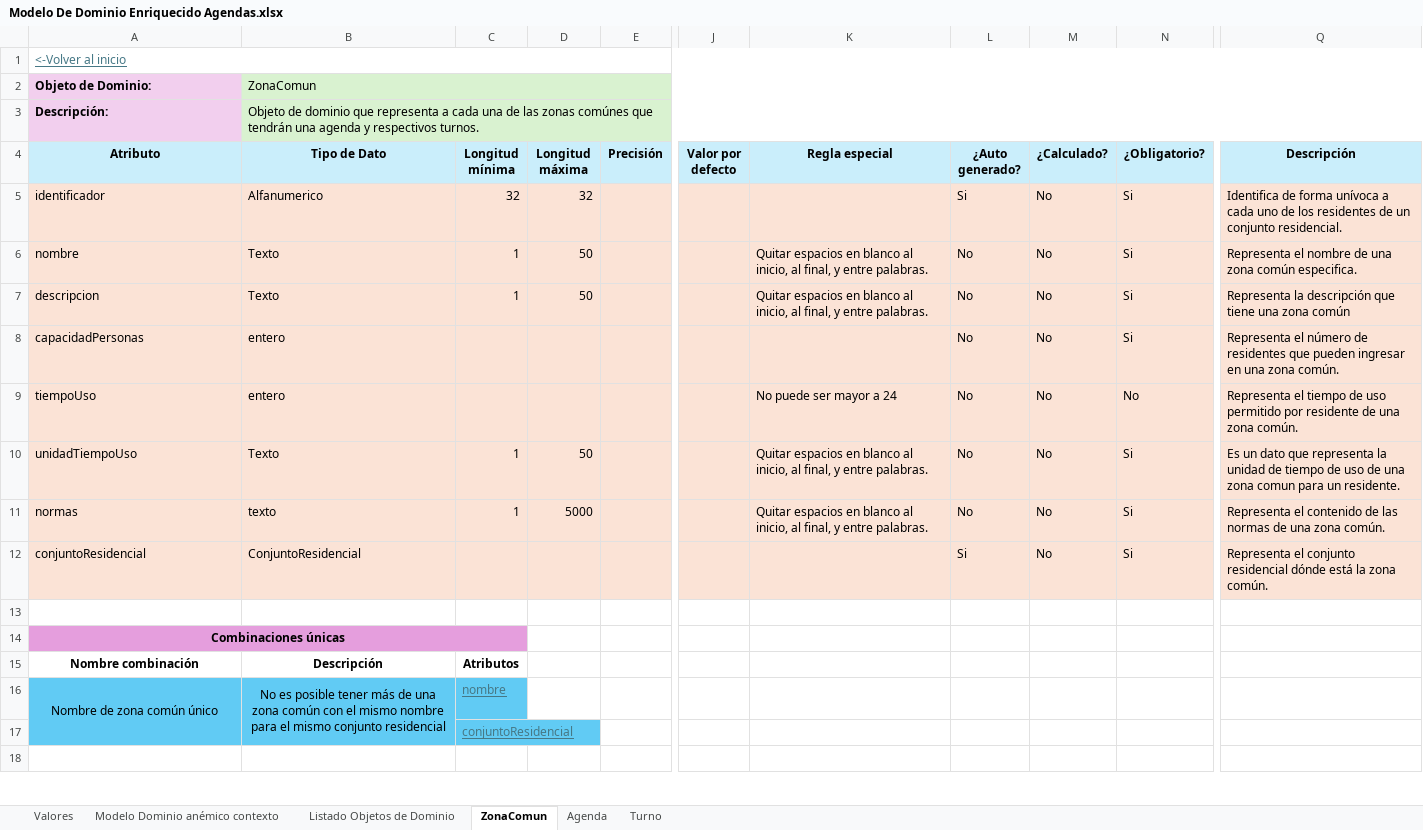
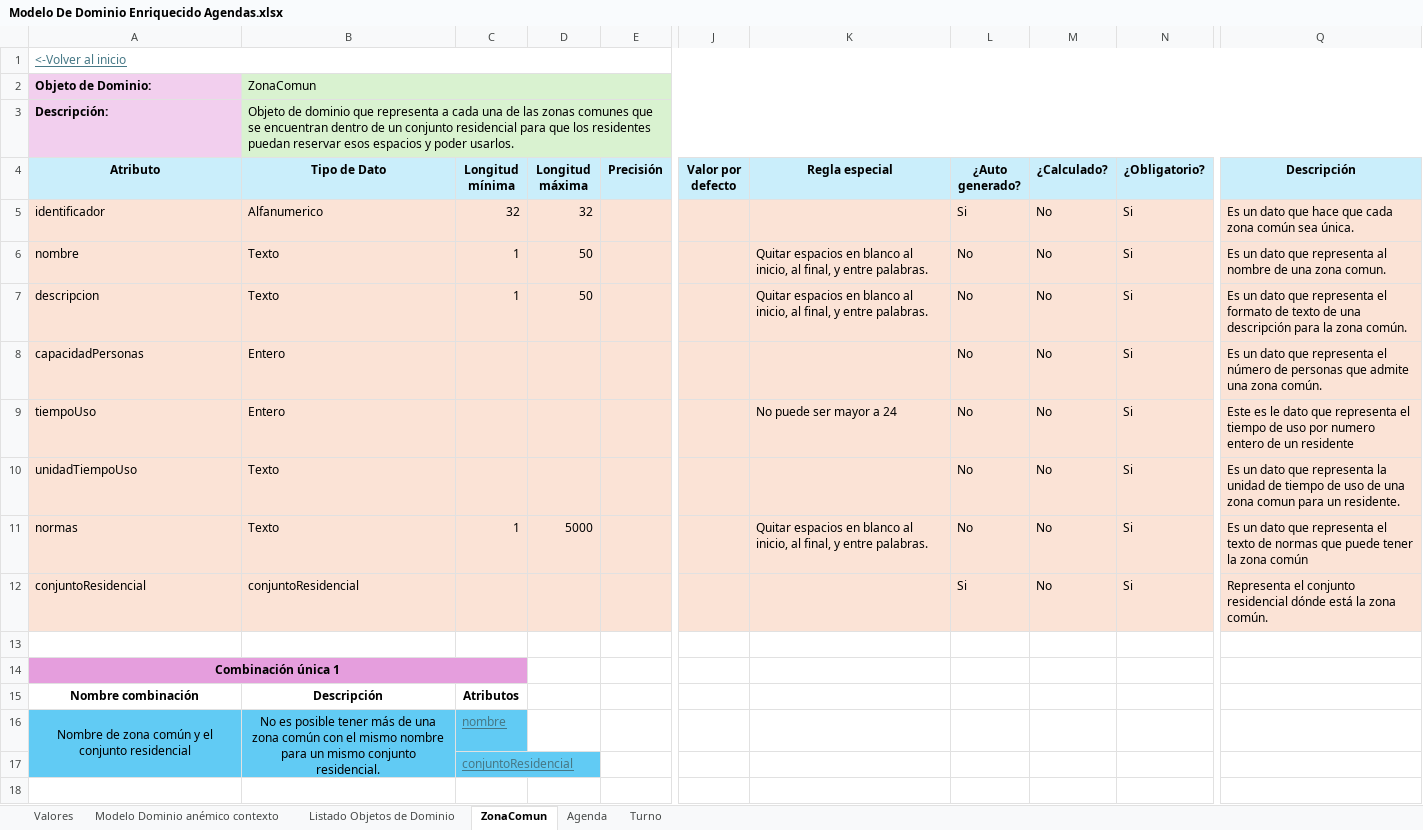
Before and after one commit to JZuluf/victus-doc, an Excel workbook: Doo-Doc/Nueva Version Victus/Modelos de Dominio Enriquecidos/Modelo De Dominio Enriquecido Agendas.xlsx, sheet ZonaComun, drawn as a sheet; only a part is shown, gaps mark what is left out; values as stored, in another font and other column widths than the file's, no borders; the diff names each change by its address in the sheet, - before the commit and + after, or states it on an @@ line.

Commit message:
Correcciones al muestreo de datos y el modelo enriquesido de agenda

```diff
--- a/Doo-Doc/Nueva Version Victus/Modelos de Dominio Enriquecidos/Modelo De Dominio Enriquecido Agendas.xlsx (sheet ZonaComun)
+++ b/Doo-Doc/Nueva Version Victus/Modelos de Dominio Enriquecidos/Modelo De Dominio Enriquecido Agendas.xlsx (sheet ZonaComun)
-B3 (Tipo de Dato): …las zonas comúnes que tendrán una agenda y respectivos turnos.
+B3 (Tipo de Dato): …las zonas comunes que se encuentran dentro de un conjunto residencial para que los residentes puedan reservar esos espacios y poder usarlos.
-Q5 (Descripción): Identifica de forma unívoca a cada uno de los residentes de un conjunto residencial.
+Q5 (Descripción): Es un dato que hace que cada zona común sea única.
-Q6 (Descripción): Representa el nombre de una zona común especifica.
+Q6 (Descripción): Es un dato que representa al nombre de una zona comun.
-Q7 (Descripción): Representa la descripción que tiene una zona común
+Q7 (Descripción): Es un dato que representa el formato de texto de una descripción para la zona común.
-B8:B9 (Tipo de Dato): entero
+B8:B9 (Tipo de Dato): Entero
-Q8 (Descripción): Representa el número de residentes que pueden ingresar en una zona…
+Q8 (Descripción): Es un dato que representa el número de personas que admite una zona…
-N9 (¿Obligatorio?): No
+N9 (¿Obligatorio?): Si
-Q9 (Descripción): Representa el tiempo de uso permitido por residente de una zona común.
+Q9 (Descripción): Este es le dato que representa el tiempo de uso por numero entero de un residente
-C10 (Longitud mínima): 1
+C10 (Longitud mínima): (empty)
-D10 (Longitud máxima): 50
+D10 (Longitud máxima): (empty)
-K10 (Regla especial): Quitar espacios en blanco al inicio, al final, y entre palabras.
+K10 (Regla especial): (empty)
-B11 (Tipo de Dato): texto
+B11 (Tipo de Dato): Texto
-Q11 (Descripción): Representa el contenido de las normas de una zona común.
+Q11 (Descripción): Es un dato que representa el texto de normas que puede tener la zona común
-B12 (Tipo de Dato): ConjuntoResidencial
+B12 (Tipo de Dato): conjuntoResidencial
-A14 (Atributo): Combinaciones únicas
+A14 (Atributo): Combinación única 1
-A16 (Atributo): Nombre de zona común único
+A16 (Atributo): Nombre de zona común y el conjunto residencial
-B16 (Tipo de Dato): …nombre para el mismo conjunto residencial
+B16 (Tipo de Dato): …nombre para un mismo conjunto residencial.
```
Also changed, not shown: sheet Turno, sheet Agenda, formulas that keep their value, Doo-Doc/Nueva Version Victus/MuestreoDatos/Agenda Muestreo Datos.xlsx.
